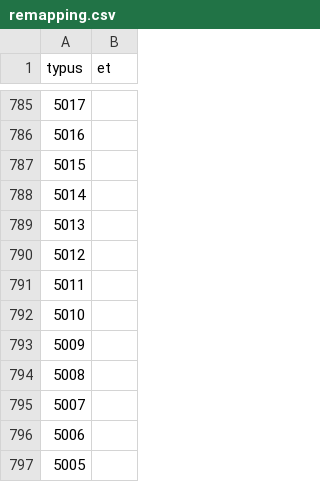
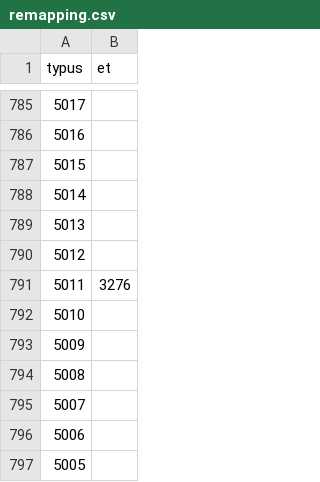
Before and after one commit to Cccc-owo/HuaxiaUniversalis, a CSV file: ETCE/map/remapping.csv, drawn as a sheet; only a part is shown, gaps mark what is left out.

```diff
--- a/ETCE/map/remapping.csv
+++ b/ETCE/map/remapping.csv
@@ -790,3 +790,3 @@ typus,et
 5012,
-5011,
+5011,3276
 5010,
```
Also changed, not shown: 1 other file.
